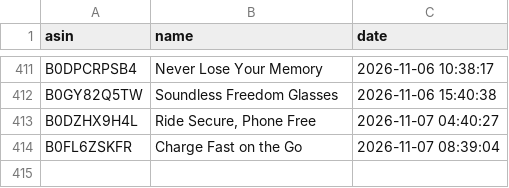
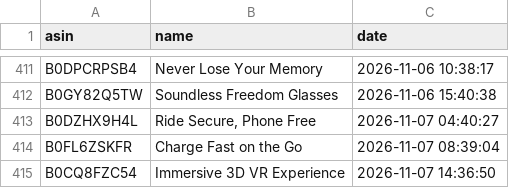
Before and after one commit to smartcartindiaofficial-coder/SmartCart-India, a CSV file: upload_history.csv, drawn as a sheet; only a part is shown, gaps mark what is left out; the diff names each change by its address in the sheet, - before the commit and + after, or states it on an @@ line.

```diff
--- a/upload_history.csv
+++ b/upload_history.csv
+row 415: B0CQ8FZC54 | Immersive 3D VR Experience | 2026-11-07 14:36:50
```
Also changed, not shown: 8 other files.
